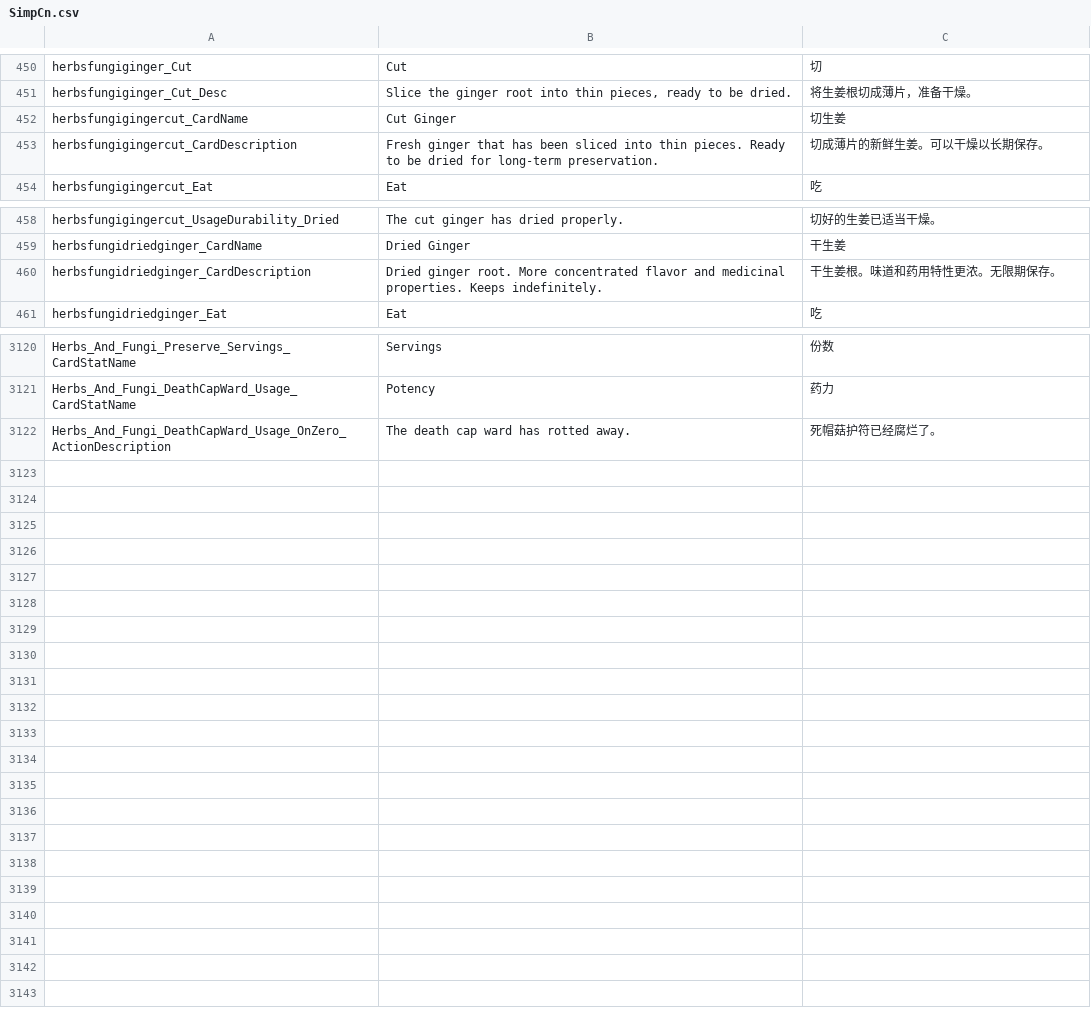
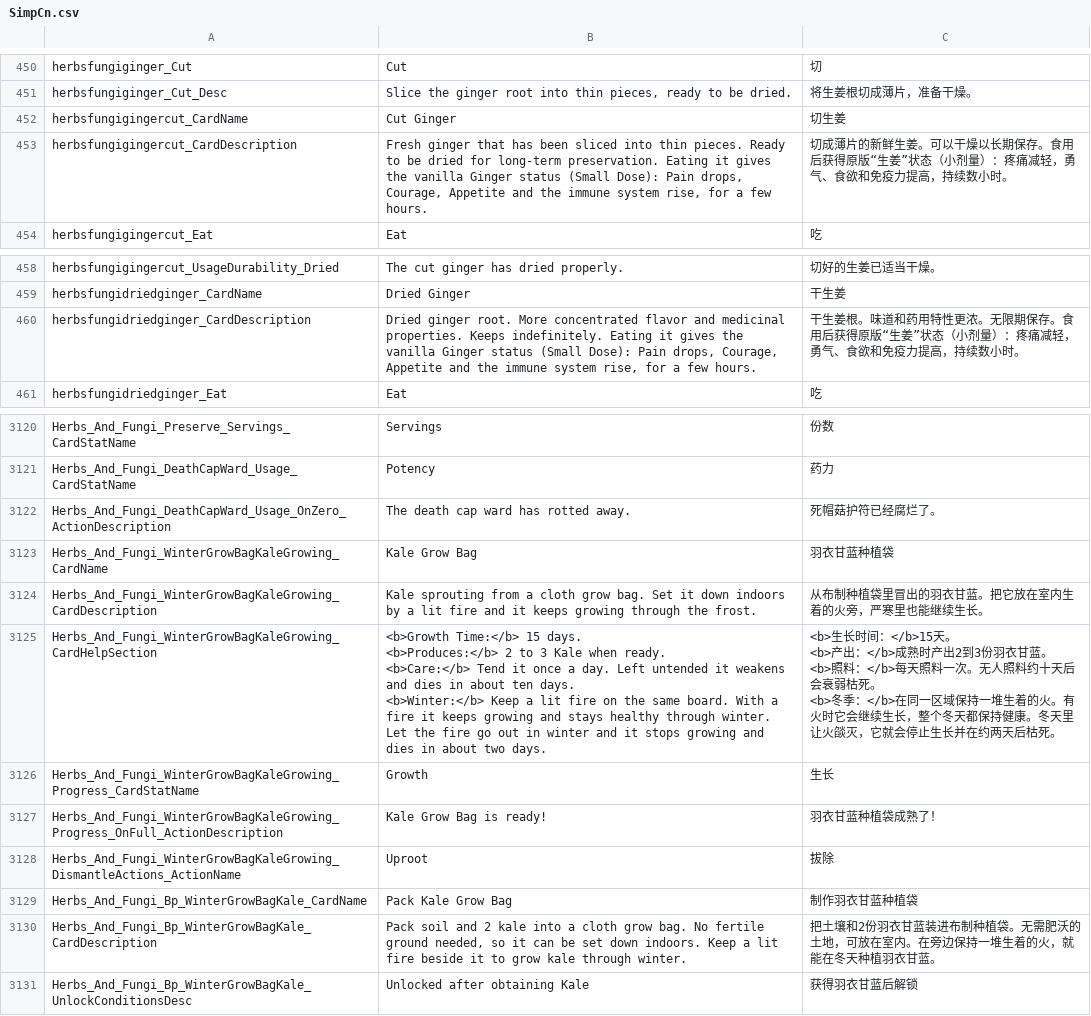
Before and after one commit to Jaredcscott/CSFF_Mods_CrispyWhips, a CSV file: Herbs_&_Fungi/Localization/SimpCn.csv, drawn as a sheet; only a part is shown, gaps mark what is left out.

```diff
--- a/Herbs_&_Fungi/Localization/SimpCn.csv
+++ b/Herbs_&_Fungi/Localization/SimpCn.csv
@@ -582,3 +582,3 @@ herbsfungiginger_Cut_Desc,"Slice the ginger root into thin pieces, ready to be d
 herbsfungigingercut_CardName,Cut Ginger,切生姜
-herbsfungigingercut_CardDescription,Fresh ginger that has been sliced into thin pieces. Ready to be dried for long-term preservation.,切成薄片的新鲜生姜。可以干燥以长期保存。
+herbsfungigingercut_CardDescription,"Fresh ginger that has been sliced into thin pieces. Ready to be dried for long-term preservation. Eating it gives the vanilla Ginger status (Small Dose): Pain drops, Courage, Appetite and the immune system rise, for a few hours.",切成薄片的新鲜生姜。可以干燥以长期保存。食用后获得原版“生姜”状态（小剂量）：疼痛减轻，勇气、食欲和免疫力提高，持续数小时。
 herbsfungigingercut_Eat,Eat,吃
@@ -589,3 +589,3 @@ herbsfungigingercut_UsageDurability_Dried,The cut ginger has dried properly.,切
 herbsfungidriedginger_CardName,Dried Ginger,干生姜
-herbsfungidriedginger_CardDescription,Dried ginger root. More concentrated flavor and medicinal properties. Keeps indefinitely.,干生姜根。味道和药用特性更浓。无限期保存。
+herbsfungidriedginger_CardDescription,"Dried ginger root. More concentrated flavor and medicinal properties. Keeps indefinitely. Eating it gives the vanilla Ginger status (Small Dose): Pain drops, Courage, Appetite and the immune system rise, for a few hours.",干生姜根。味道和药用特性更浓。无限期保存。食用后获得原版“生姜”状态（小剂量）：疼痛减轻，勇气、食欲和免疫力提高，持续数小时。
 herbsfungidriedginger_Eat,Eat,吃
@@ -4441 +4441,22 @@ Herbs_And_Fungi_DeathCapWard_Usage_CardStatName,Potency,药力
 Herbs_And_Fungi_DeathCapWard_Usage_OnZero_ActionDescription,The death cap ward has rotted away.,死帽菇护符已经腐烂了。
+Herbs_And_Fungi_WinterGrowBagKaleGrowing_CardName,Kale Grow Bag,羽衣甘蓝种植袋
+Herbs_And_Fungi_WinterGrowBagKaleGrowing_CardDescription,Kale sprouting from a cloth grow bag. Set it down indoors by a lit fire and it keeps growing through the frost.,从布制种植袋里冒出的羽衣甘蓝。把它放在室内生着的火旁，严寒里也能继续生长。
+Herbs_And_Fungi_WinterGrowBagKaleGrowing_CardHelpSection,"<b>Growth Time:</b> 15 days.
+
+<b>Produces:</b> 2 to 3 Kale when ready.
+
+<b>Care:</b> Tend it once a day. Left untended it weakens and dies in about ten days.
+
+<b>Winter:</b> Keep a lit fire on the same board. With a fire it keeps growing and stays healthy through winter. Let the fire go out in winter and it stops growing and dies in about two days.","<b>生长时间：</b>15天。
+
+<b>产出：</b>成熟时产出2到3份羽衣甘蓝。
+
+<b>照料：</b>每天照料一次。无人照料约十天后会衰弱枯死。
+
+<b>冬季：</b>在同一区域保持一堆生着的火。有火时它会继续生长，整个冬天都保持健康。冬天里让火燄灭，它就会停止生长并在约两天后枯死。"
+Herbs_And_Fungi_WinterGrowBagKaleGrowing_Progress_CardStatName,Growth,生长
+Herbs_And_Fungi_WinterGrowBagKaleGrowing_Progress_OnFull_ActionDescription,Kale Grow Bag is ready!,羽衣甘蓝种植袋成熟了！
+Herbs_And_Fungi_WinterGrowBagKaleGrowing_DismantleActions_ActionName,Uproot,拔除
+Herbs_And_Fungi_Bp_WinterGrowBagKale_CardName,Pack Kale Grow Bag,制作羽衣甘蓝种植袋
+Herbs_And_Fungi_Bp_WinterGrowBagKale_CardDescription,"Pack soil and 2 kale into a cloth grow bag. No fertile ground needed, so it can be set down indoors. Keep a lit fire beside it to grow kale through winter.",把土壤和2份羽衣甘蓝装进布制种植袋。无需肥沃的土地，可放在室内。在旁边保持一堆生着的火，就能在冬天种植羽衣甘蓝。
+Herbs_And_Fungi_Bp_WinterGrowBagKale_UnlockConditionsDesc,Unlocked after obtaining Kale,获得羽衣甘蓝后解锁
```
Also changed, not shown: Herbs_&_Fungi/Localization/SimpEn.csv, 21 other files.
